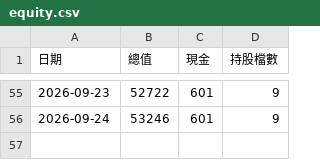
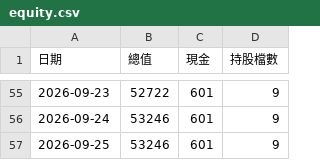
Before and after one commit to 20070117cheng/stock-box-system, a CSV file: outputs/paper/equity.csv, drawn as a sheet; only a part is shown, gaps mark what is left out; the diff names each change by its address in the sheet, - before the commit and + after, or states it on an @@ line.

```diff
--- a/outputs/paper/equity.csv
+++ b/outputs/paper/equity.csv
+row 57: 2026-09-25 | 53246 | 601 | 9
```
Also changed, not shown: 11 other files.
